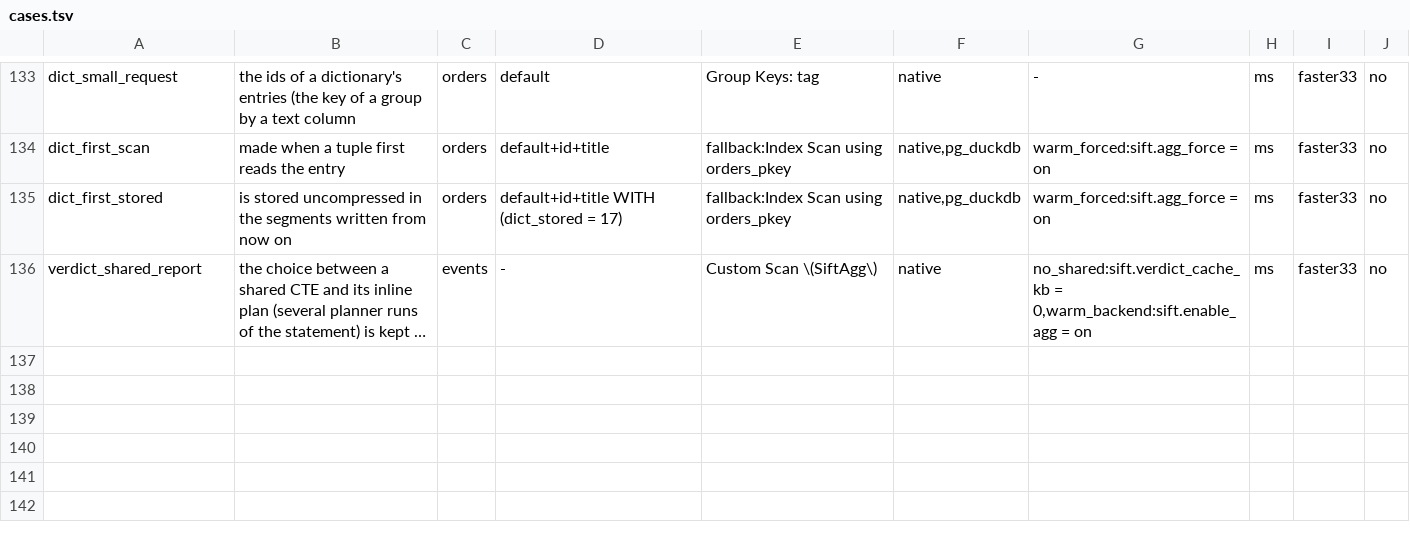
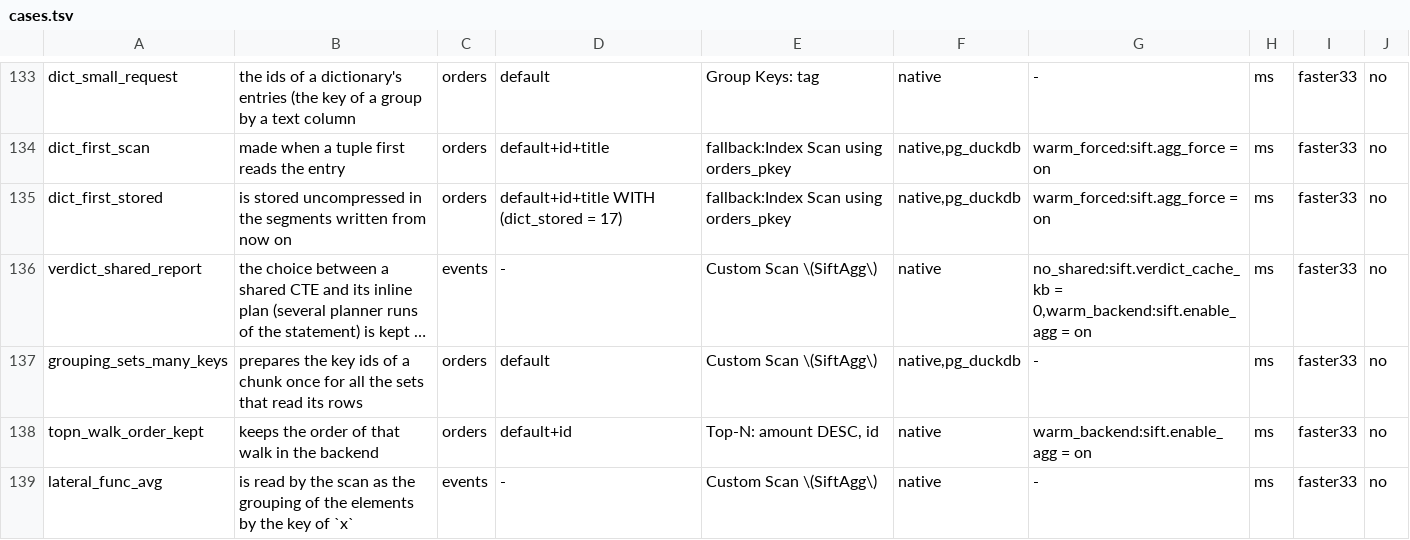
Before and after one commit to brauliobo/pg_sift, a TSV file: bench/cases.tsv, drawn as a sheet; only a part is shown, gaps mark what is left out; long unchanged cells end in …; the diff names each change by its address in the sheet, - before the commit and + after, or states it on an @@ line.

Commit message:
bench: cases: GROUPING SETS key ids, the kept order of a top-N walk, a lateral aggregate; reasons for the lines no case can time
grouping_sets_many_keys, topn_walk_order_kept (fresh and warm lanes) and lateral_func_avg
cover three lines the strict gate listed; the topn case also carries the head bypass and the
zone probe lines by allow lines naming it. The parallel lines (workers on one CPU) and the
merge decision of key_columns auto are waived with their reasons. 12 lines have no case.

```diff
--- a/bench/cases.tsv
+++ b/bench/cases.tsv
+row 137: grouping_sets_many_keys | prepares the key ids of a chunk once for all the sets that read its rows | orders | default | Custom Scan \(SiftAgg\) | native,pg_duckdb | - | ms | faster33 | no
+row 138: topn_walk_order_kept | keeps the order of that walk in the backend | orders | default+id | Top-N: amount DESC, id | native | warm_backend:sift.enable_agg = on | ms | faster33 | no
+row 139: lateral_func_avg | is read by the scan as the grouping of the elements by the key of `x` | events | - | Custom Scan \(SiftAgg\) | native | - | ms | faster33 | no
```
Also changed, not shown: 3 other files.
